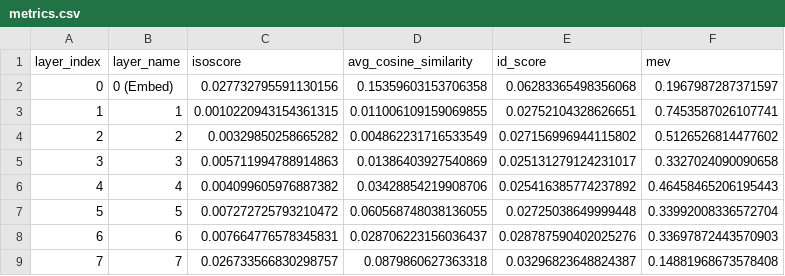
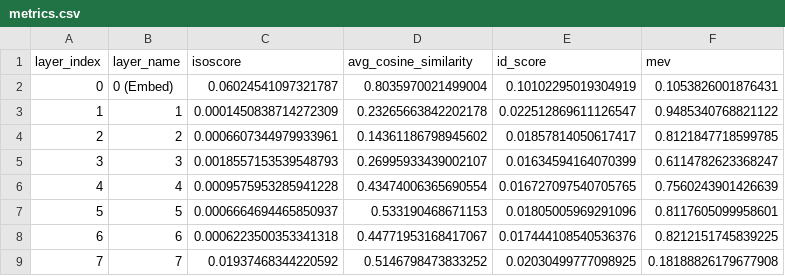
Before and after one commit to devansh-lodha/cs613-assignment-1, a CSV file: results/BPCC_hin_Deva_google_embeddinggemma-300m_hi/metrics.csv, drawn as a sheet; only a part is shown; the diff covers the shown part only.

Commit message:
feat: align metrics and report with official LaTeX specification in native bfloat16

```diff
--- a/results/BPCC_hin_Deva_google_embeddinggemma-300m_hi/metrics.csv
+++ b/results/BPCC_hin_Deva_google_embeddinggemma-300m_hi/metrics.csv
@@ -1,9 +1,9 @@
 layer_index,layer_name,isoscore,avg_cosine_similarity,id_score,mev
-0,0 (Embed),0.027732795591130156,0.15359603153706358,0.06283365498356068,0.1967987287371597
-1,1,0.0010220943154361315,0.011006109159069855,0.02752104328626651,0.7453587026107741
-2,2,0.00329850258665282,0.004862231716533549,0.027156996944115802,0.5126526814477602
-3,3,0.005711994788914863,0.01386403927540869,0.025131279124231017,0.3327024090090658
-4,4,0.004099605976887382,0.03428854219908706,0.025416385774237892,0.46458465206195443
-5,5,0.007272725793210472,0.060568748038136055,0.02725038649999448,0.33992008336572704
-6,6,0.007664776578345831,0.028706223156036437,0.028787590402025276,0.33697872443570903
-7,7,0.026733566830298757,0.0879860627363318,0.03296823648824387,0.14881968673578408
+0,0 (Embed),0.06024541097321787,0.8035970021499004,0.10102295019304919,0.1053826001876431
+1,1,0.0001450838714272309,0.23265663842202178,0.022512869611126547,0.9485340768821122
+2,2,0.0006607344979933961,0.14361186798945602,0.01857814050617417,0.8121847718599785
+3,3,0.0018557153539548793,0.26995933439002107,0.01634594164070399,0.6114782623368247
+4,4,0.0009575953285941228,0.43474006365690554,0.016727097540705765,0.7560243901426639
+5,5,0.0006664694465850937,0.533190468671153,0.01805005969291096,0.8117605099958601
+6,6,0.0006223500353341318,0.44771953168417067,0.017444108540536376,0.8212151745839225
+7,7,0.01937468344220592,0.5146798473833252,0.02030499777098925,0.18188826179677908
```
Also changed, not shown: 68 edited cells elsewhere in this file, results/BPCC_hin_Deva_Qwen_Qwen3-Embedding-0.6B_en/metrics.csv, results/BPCC_hin_Deva_Qwen_Qwen3-Embedding-0.6B_hi/metrics.csv, 25 other files.
